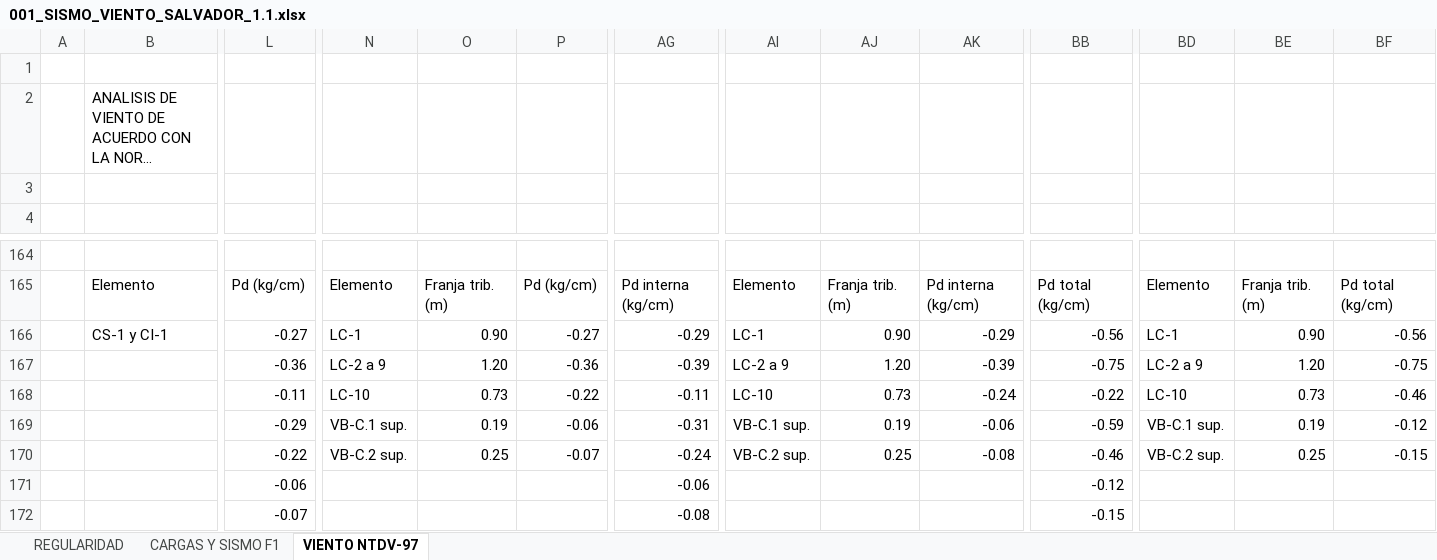
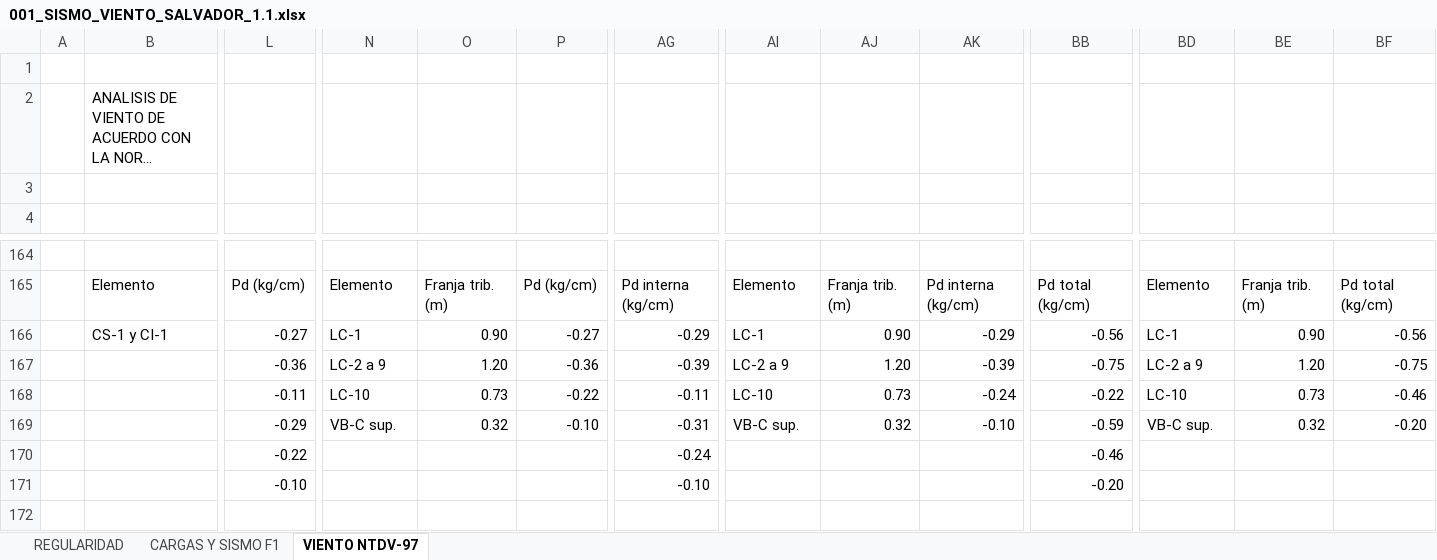
Before and after one commit to 1612567helumich/STAADS, an Excel workbook: 001_SISMO_VIENTO_SALVADOR_1.1.xlsx, sheet VIENTO NTDV-97, drawn as a sheet; only a part is shown, gaps mark what is left out; long unchanged cells end in …; values as stored, in another font and other column widths than the file's, no cell formats; charts and pictures not drawn; removed rows and columns are numbered as before the commit, all else as after; rows hold the shown columns only; the diff covers the shown part only; the diff names each change by its address in the sheet, - before the commit and + after, or states it on an @@ line.

```diff
--- a/001_SISMO_VIENTO_SALVADOR_1.1.xlsx (sheet VIENTO NTDV-97)
+++ b/001_SISMO_VIENTO_SALVADOR_1.1.xlsx (sheet VIENTO NTDV-97)
-N169: VB-C.1 sup.
+N169: VB-C sup.
-O169: 0.19
+O169: 0.32
-P169: -0.06
+P169: -0.10
-AI169: VB-C.1 sup.
+AI169: VB-C sup.
-AJ169: 0.19
+AJ169: 0.32
-AK169: -0.06
+AK169: -0.10
-BD169: VB-C.1 sup.
+BD169: VB-C sup.
-BE169: 0.19
+BE169: 0.32
-BF169: -0.12
+BF169: -0.20
-N170: VB-C.2 sup.
+N170: (empty)
-O170: 0.25
+O170: (empty)
-P170: -0.07
+P170: (empty)
-AI170: VB-C.2 sup.
+AI170: (empty)
-AJ170: 0.25
+AJ170: (empty)
-AK170: -0.08
+AK170: (empty)
-BD170: VB-C.2 sup.
+BD170: (empty)
-BE170: 0.25
+BE170: (empty)
-BF170: -0.15
+BF170: (empty)
-row 171:  |  | -0.06 |  |  |  | -0.06 |  |  |  | -0.12
-row 172:  |  | -0.07 |  |  |  | -0.08 |  |  |  | -0.15
+row 171:  |  | -0.10 |  |  |  | -0.10 |  |  |  | -0.20
```
Also changed, not shown: 3 added rows, 3 removed rows and 81 edited cells elsewhere in this sheet, cell formats, 2 other files.
